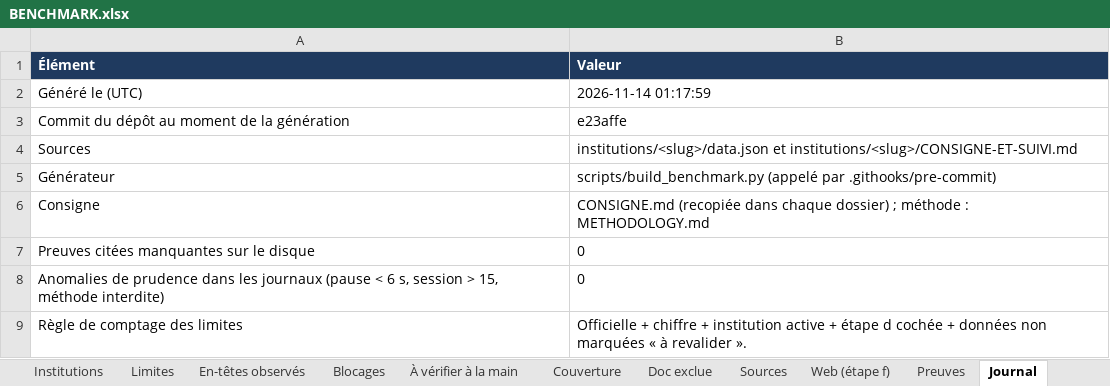
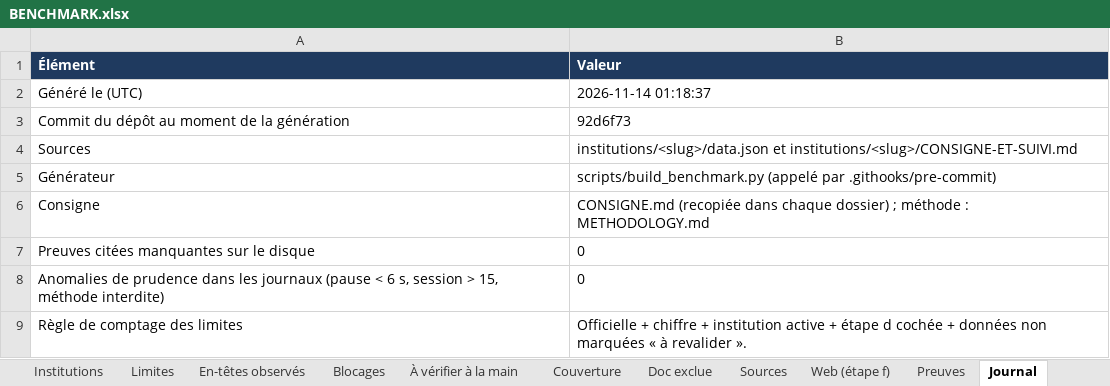
Before and after one commit to maribakulj/Veille-API-IIIF, an Excel workbook: BENCHMARK.xlsx, sheet Journal, drawn as a sheet; values as stored, in another font and other column widths than the file's, no borders; the diff names each change by its address in the sheet, - before the commit and + after, or states it on an @@ line.

```diff
--- a/BENCHMARK.xlsx (sheet Journal)
+++ b/BENCHMARK.xlsx (sheet Journal)
-B2 (Valeur): 2026-11-14 01:17:59
+B2 (Valeur): 2026-11-14 01:18:37
-B3 (Valeur): e23affe
+B3 (Valeur): 92d6f73
```
Also changed, not shown: sheet Tableau de bord, 13 other files.
